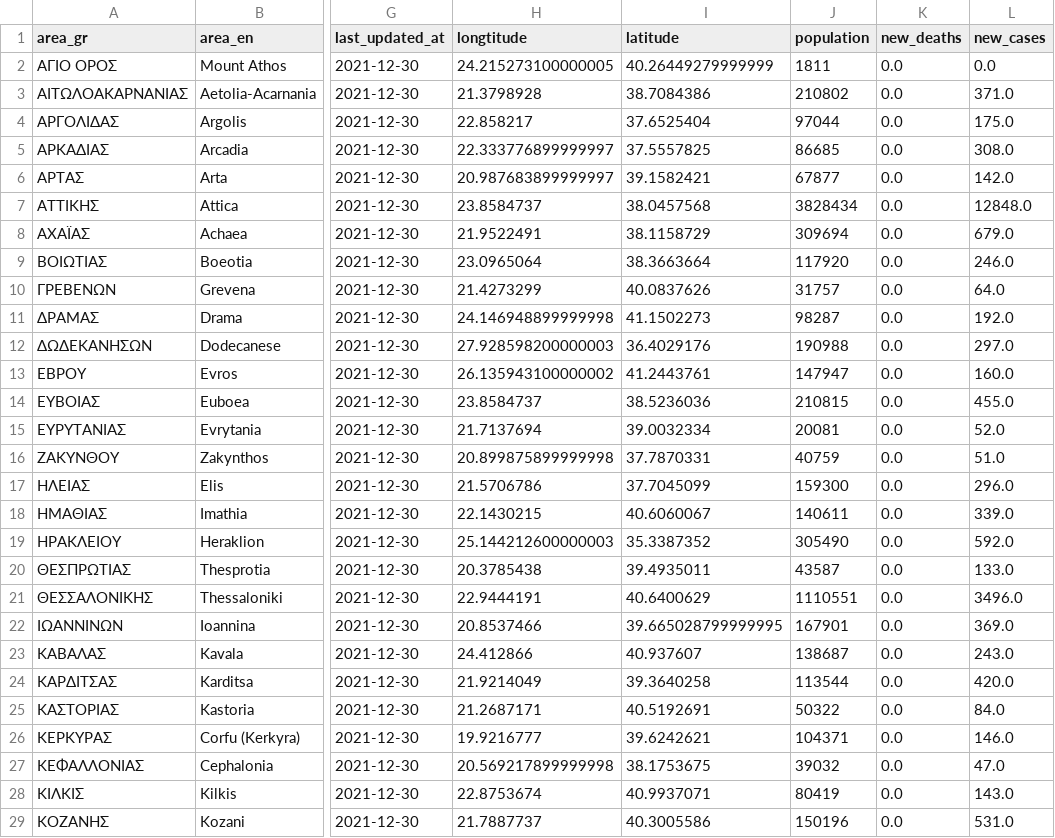
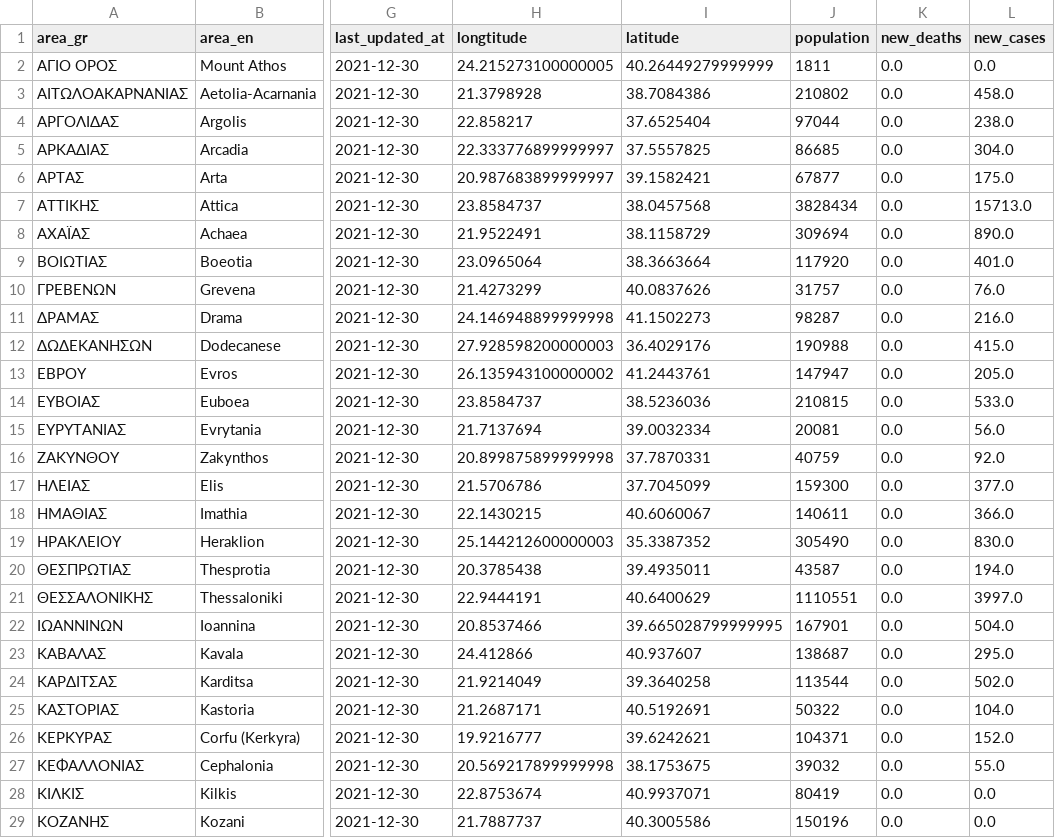
Before and after one commit to Covid-19-Response-Greece/covid19-data-greece, a CSV file: data/greece/regional/regions_daily.csv, drawn as a sheet; only a part is shown, gaps mark what is left out; the diff covers the shown part only; the diff names each change by its address in the sheet, - before the commit and + after, or states it on an @@ line.

```diff
--- a/data/greece/regional/regions_daily.csv
+++ b/data/greece/regional/regions_daily.csv
-L3 (new_cases): 371.0
+L3 (new_cases): 458.0
-L4 (new_cases): 175.0
+L4 (new_cases): 238.0
-L5 (new_cases): 308.0
+L5 (new_cases): 304.0
-L6 (new_cases): 142.0
+L6 (new_cases): 175.0
-L7 (new_cases): 12848.0
+L7 (new_cases): 15713.0
-L8 (new_cases): 679.0
+L8 (new_cases): 890.0
-L9 (new_cases): 246.0
+L9 (new_cases): 401.0
-L10 (new_cases): 64.0
+L10 (new_cases): 76.0
-L11 (new_cases): 192.0
+L11 (new_cases): 216.0
-L12 (new_cases): 297.0
+L12 (new_cases): 415.0
-L13 (new_cases): 160.0
+L13 (new_cases): 205.0
-L14 (new_cases): 455.0
+L14 (new_cases): 533.0
-L15 (new_cases): 52.0
+L15 (new_cases): 56.0
-L16 (new_cases): 51.0
+L16 (new_cases): 92.0
-L17 (new_cases): 296.0
+L17 (new_cases): 377.0
-L18 (new_cases): 339.0
+L18 (new_cases): 366.0
-L19 (new_cases): 592.0
+L19 (new_cases): 830.0
-L20 (new_cases): 133.0
+L20 (new_cases): 194.0
-L21 (new_cases): 3496.0
+L21 (new_cases): 3997.0
-L22 (new_cases): 369.0
+L22 (new_cases): 504.0
-L23 (new_cases): 243.0
+L23 (new_cases): 295.0
-L24 (new_cases): 420.0
+L24 (new_cases): 502.0
-L25 (new_cases): 84.0
+L25 (new_cases): 104.0
-L26 (new_cases): 146.0
+L26 (new_cases): 152.0
-L27 (new_cases): 47.0
+L27 (new_cases): 55.0
-L28 (new_cases): 143.0
+L28 (new_cases): 0.0
-L29 (new_cases): 531.0
+L29 (new_cases): 0.0
```
Also changed, not shown: 24 edited cells elsewhere in this file, data/greece/regional/regions_cumulative.csv, data/greece/regional/regions_history_cases.csv, 2 other files.
